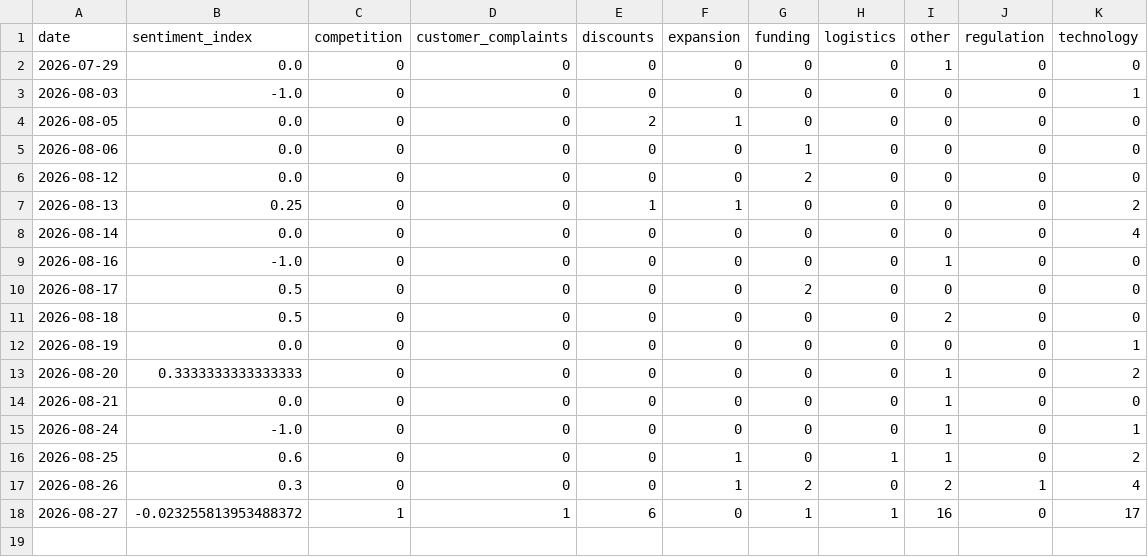
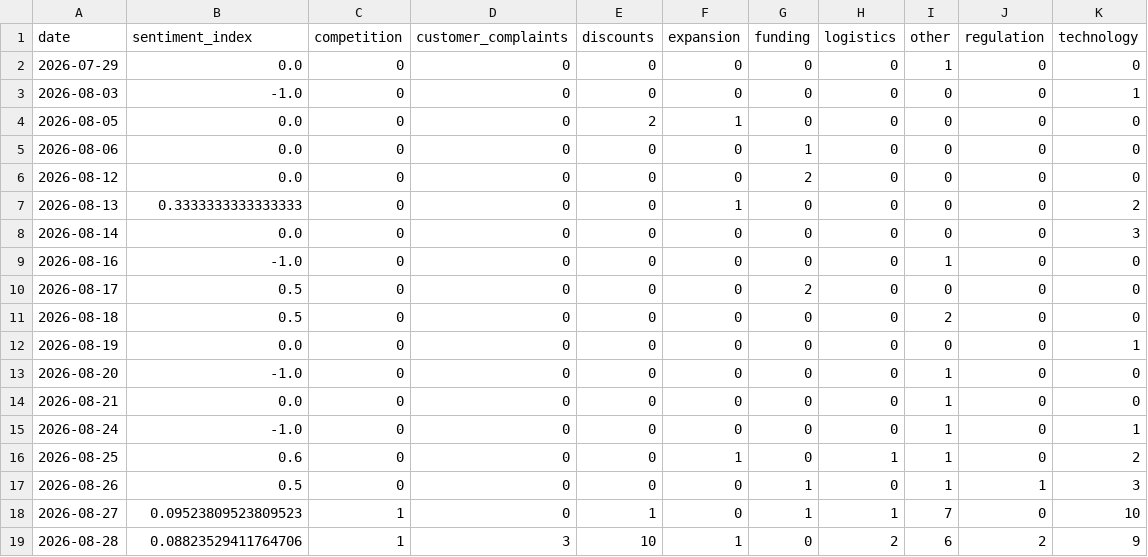
Before and after one commit to akanksha726/Infosys-Springboard, a CSV file: data/processed/daily_market_metrics.csv, drawn as a sheet.

```diff
--- a/data/processed/daily_market_metrics.csv
+++ b/data/processed/daily_market_metrics.csv
@@ -6,4 +6,4 @@ date,sentiment_index,competition,customer_complaints,discounts,expansion,funding
 2026-08-12,0.0,0,0,0,0,2,0,0,0,0
-2026-08-13,0.25,0,0,1,1,0,0,0,0,2
-2026-08-14,0.0,0,0,0,0,0,0,0,0,4
+2026-08-13,0.3333333333333333,0,0,0,1,0,0,0,0,2
+2026-08-14,0.0,0,0,0,0,0,0,0,0,3
 2026-08-16,-1.0,0,0,0,0,0,0,1,0,0
@@ -12,3 +12,3 @@ date,sentiment_index,competition,customer_complaints,discounts,expansion,funding
 2026-08-19,0.0,0,0,0,0,0,0,0,0,1
-2026-08-20,0.3333333333333333,0,0,0,0,0,0,1,0,2
+2026-08-20,-1.0,0,0,0,0,0,0,1,0,0
 2026-08-21,0.0,0,0,0,0,0,0,1,0,0
@@ -16,3 +16,4 @@ date,sentiment_index,competition,customer_complaints,discounts,expansion,funding
 2026-08-25,0.6,0,0,0,1,0,1,1,0,2
-2026-08-26,0.3,0,0,0,1,2,0,2,1,4
-2026-08-27,-0.023255813953488372,1,1,6,0,1,1,16,0,17
+2026-08-26,0.5,0,0,0,0,1,0,1,1,3
+2026-08-27,0.09523809523809523,1,0,1,0,1,1,7,0,10
+2026-08-28,0.08823529411764706,1,3,10,1,0,2,6,2,9
```
Also changed, not shown: data/processed/brand_daily_metrics.csv, data/processed/market_forecast_history.csv, 1 other file.
